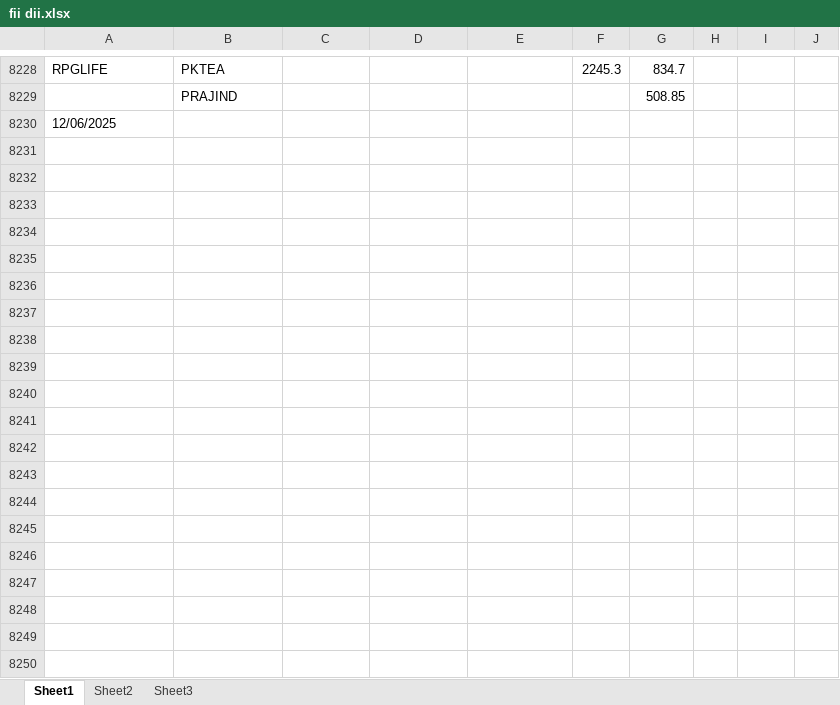
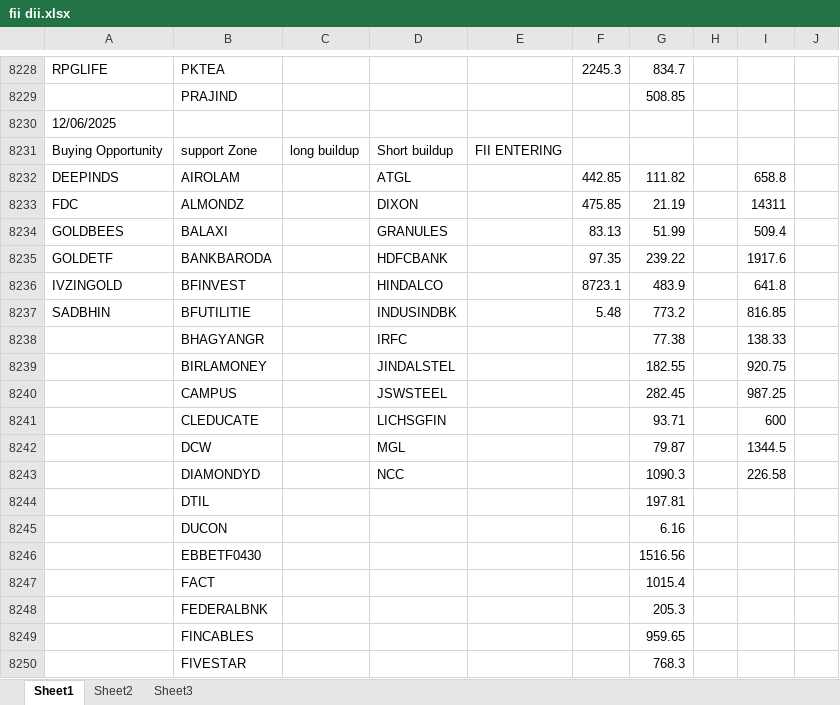
Before and after one commit to amirathor/Story, an Excel workbook: fii dii.xlsx, sheet Sheet1, drawn as a sheet; only a part is shown, gaps mark what is left out; values as stored, in another font and other column widths than the file's, no borders; the diff covers the shown part only; the diff names each change by its address in the sheet, - before the commit and + after, or states it on an @@ line.

```diff
--- a/fii dii.xlsx (sheet Sheet1)
+++ b/fii dii.xlsx (sheet Sheet1)
+row 8231: Buying Opportunity | support Zone | long buildup | Short buildup | FII ENTERING
+row 8232: DEEPINDS | AIROLAM |  | ATGL |  | 442.85 | 111.82 |  | 658.8
+row 8233: FDC | ALMONDZ |  | DIXON |  | 475.85 | 21.19 |  | 14311
+row 8234: GOLDBEES | BALAXI |  | GRANULES |  | 83.13 | 51.99 |  | 509.4
+row 8235: GOLDETF | BANKBARODA |  | HDFCBANK |  | 97.35 | 239.22 |  | 1917.6
+row 8236: IVZINGOLD | BFINVEST |  | HINDALCO |  | 8723.1 | 483.9 |  | 641.8
+row 8237: SADBHIN | BFUTILITIE |  | INDUSINDBK |  | 5.48 | 773.2 |  | 816.85
+row 8238:  | BHAGYANGR |  | IRFC |  |  | 77.38 |  | 138.33
+row 8239:  | BIRLAMONEY |  | JINDALSTEL |  |  | 182.55 |  | 920.75
+row 8240:  | CAMPUS |  | JSWSTEEL |  |  | 282.45 |  | 987.25
+row 8241:  | CLEDUCATE |  | LICHSGFIN |  |  | 93.71 |  | 600
+row 8242:  | DCW |  | MGL |  |  | 79.87 |  | 1344.5
+row 8243:  | DIAMONDYD |  | NCC |  |  | 1090.3 |  | 226.58
+row 8244:  | DTIL |  |  |  |  | 197.81
+row 8245:  | DUCON |  |  |  |  | 6.16
+row 8246:  | EBBETF0430 |  |  |  |  | 1516.56
+row 8247:  | FACT |  |  |  |  | 1015.4
+row 8248:  | FEDERALBNK |  |  |  |  | 205.3
+row 8249:  | FINCABLES |  |  |  |  | 959.65
+row 8250:  | FIVESTAR |  |  |  |  | 768.3
```
Also changed, not shown: 33 added rows elsewhere in this sheet, fidi.xlsx, 2 other files.
